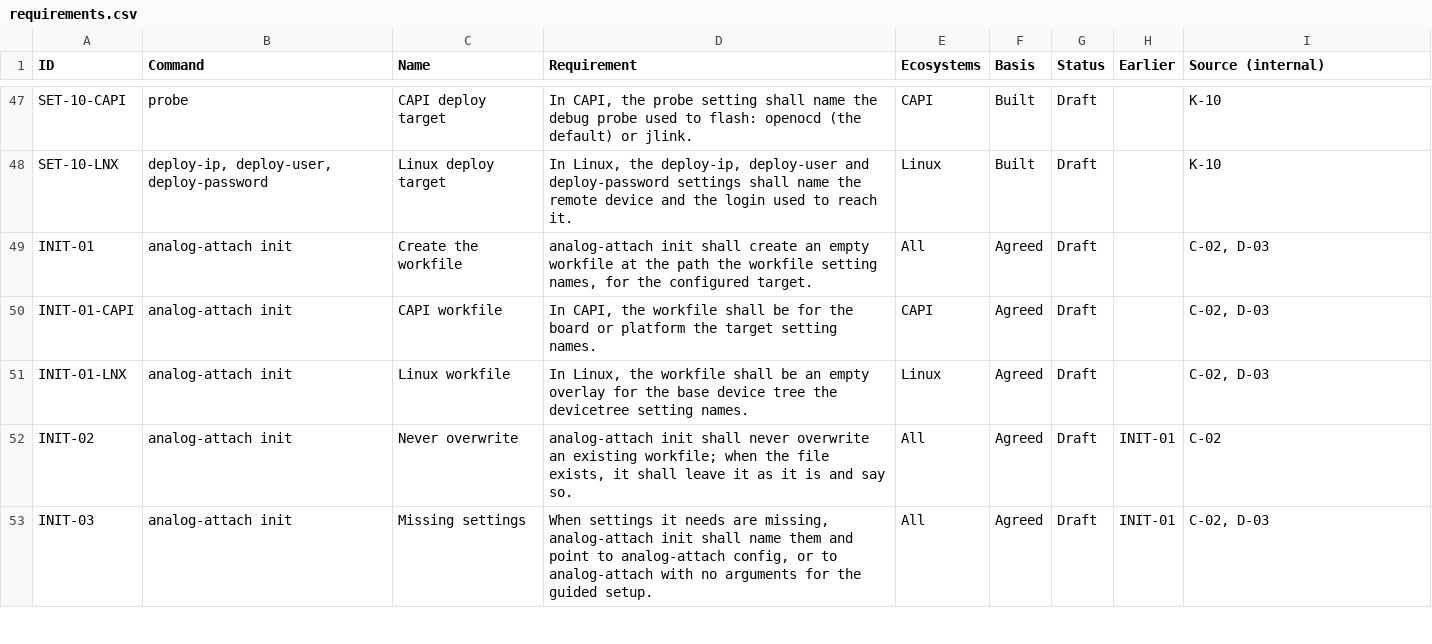
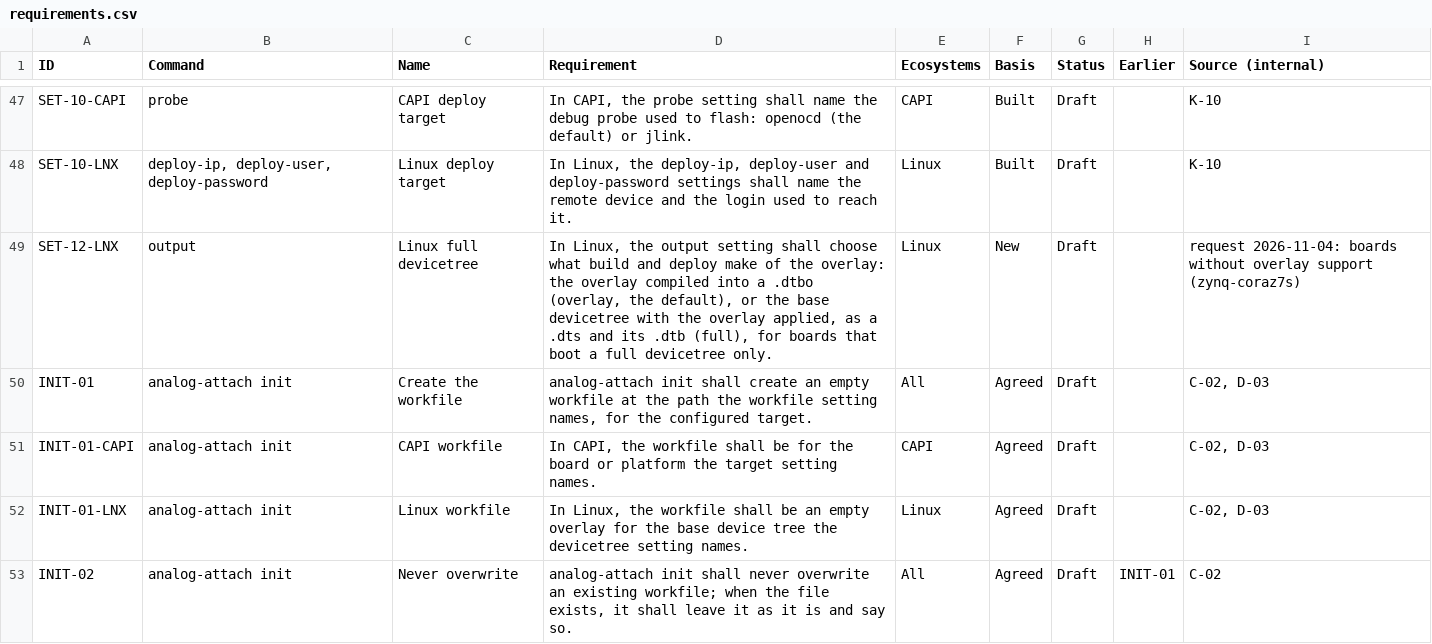
Before and after one commit to analogdevicesinc/analog-attach, a CSV file: packages/cli/docs/requirements.csv, drawn as a sheet; only a part is shown, gaps mark what is left out; the shorter side is filled out with more unchanged rows; the diff covers the shown part only.

```diff
--- a/packages/cli/docs/requirements.csv
+++ b/packages/cli/docs/requirements.csv
@@ -48,2 +48,3 @@ SET-10-CAPI,probe,CAPI deploy target,"In CAPI, the probe setting shall name the
 SET-10-LNX,"deploy-ip, deploy-user, deploy-password",Linux deploy target,"In Linux, the deploy-ip, deploy-user and deploy-password settings shall name the remote device and the login used to reach it.",Linux,Built,Draft,,K-10
+SET-12-LNX,output,Linux full devicetree,"In Linux, the output setting shall choose what build and deploy make of the overlay: the overlay compiled into a .dtbo (overlay, the default), or the base devicetree with the overlay applied, as a .dts and its .dtb (full), for boards that boot a full devicetree only.",Linux,New,Draft,,request 2026-11-04: boards without overlay support (zynq-coraz7s)
 INIT-01,analog-attach init,Create the workfile,"analog-attach init shall create an empty workfile at the path the workfile setting names, for the configured target.",All,Agreed,Draft,,"C-02, D-03"
```
Also changed, not shown: 2 added rows elsewhere in this file, 26 other files.
